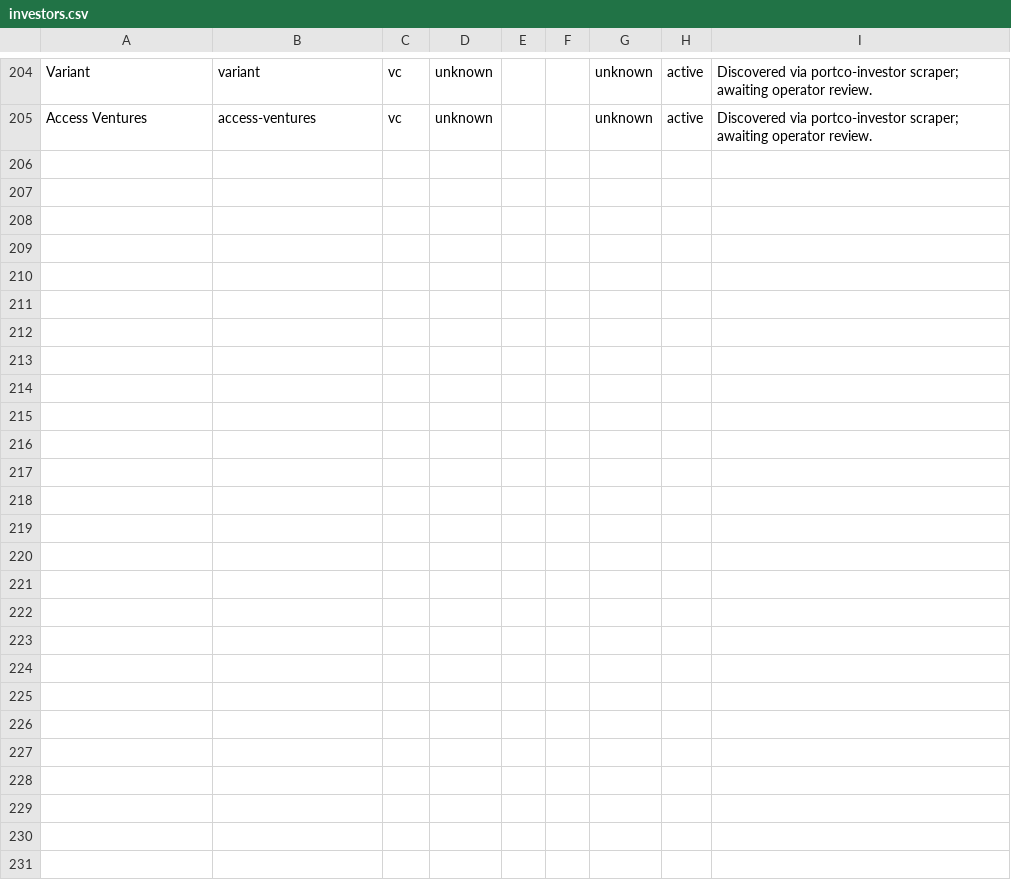
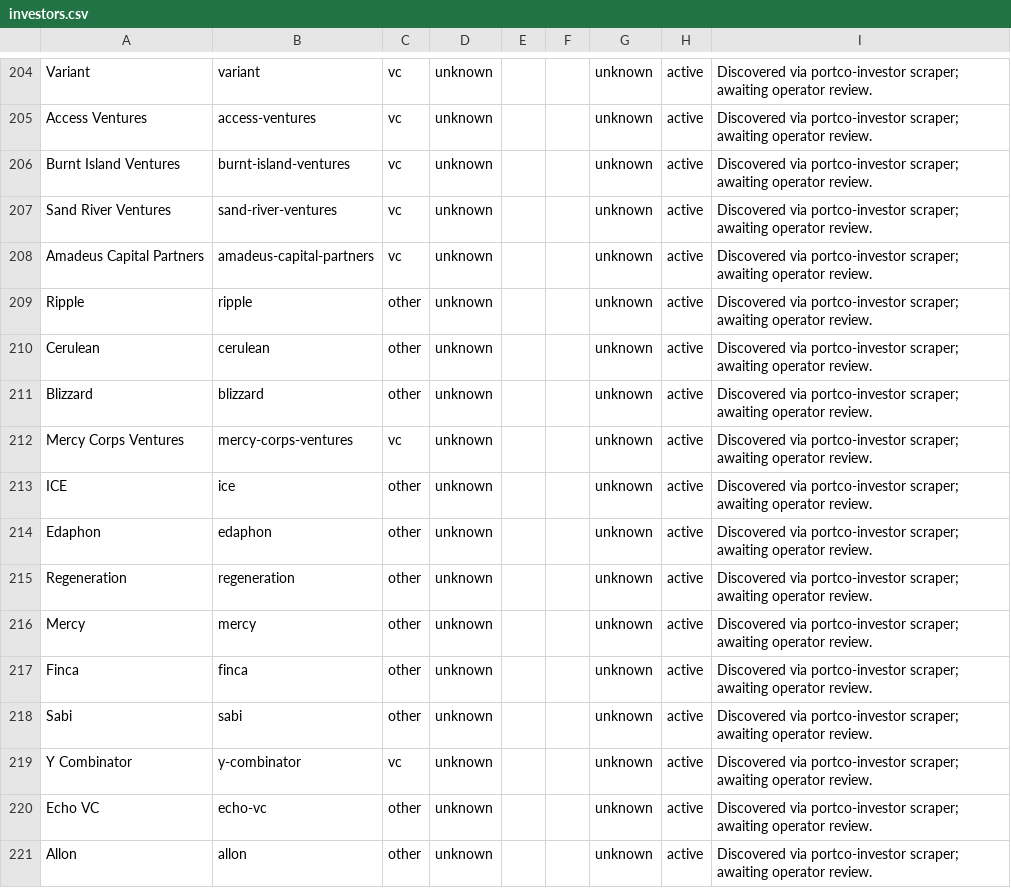
Before and after one commit to nwjt2/Impact, a CSV file: network/catalogue/investors.csv, drawn as a sheet; only a part is shown, gaps mark what is left out.

```diff
--- a/network/catalogue/investors.csv
+++ b/network/catalogue/investors.csv
@@ -205 +205,17 @@ Variant,variant,vc,unknown,,,unknown,active,Discovered via portco-investor scrap
 Access Ventures,access-ventures,vc,unknown,,,unknown,active,Discovered via portco-investor scraper; awaiting operator review.
+Burnt Island Ventures,burnt-island-ventures,vc,unknown,,,unknown,active,Discovered via portco-investor scraper; awaiting operator review.
+Sand River Ventures,sand-river-ventures,vc,unknown,,,unknown,active,Discovered via portco-investor scraper; awaiting operator review.
+Amadeus Capital Partners,amadeus-capital-partners,vc,unknown,,,unknown,active,Discovered via portco-investor scraper; awaiting operator review.
+Ripple,ripple,other,unknown,,,unknown,active,Discovered via portco-investor scraper; awaiting operator review.
+Cerulean,cerulean,other,unknown,,,unknown,active,Discovered via portco-investor scraper; awaiting operator review.
+Blizzard,blizzard,other,unknown,,,unknown,active,Discovered via portco-investor scraper; awaiting operator review.
+Mercy Corps Ventures,mercy-corps-ventures,vc,unknown,,,unknown,active,Discovered via portco-investor scraper; awaiting operator review.
+ICE,ice,other,unknown,,,unknown,active,Discovered via portco-investor scraper; awaiting operator review.
+Edaphon,edaphon,other,unknown,,,unknown,active,Discovered via portco-investor scraper; awaiting operator review.
+Regeneration,regeneration,other,unknown,,,unknown,active,Discovered via portco-investor scraper; awaiting operator review.
+Mercy,mercy,other,unknown,,,unknown,active,Discovered via portco-investor scraper; awaiting operator review.
+Finca,finca,other,unknown,,,unknown,active,Discovered via portco-investor scraper; awaiting operator review.
+Sabi,sabi,other,unknown,,,unknown,active,Discovered via portco-investor scraper; awaiting operator review.
+Y Combinator,y-combinator,vc,unknown,,,unknown,active,Discovered via portco-investor scraper; awaiting operator review.
+Echo VC,echo-vc,other,unknown,,,unknown,active,Discovered via portco-investor scraper; awaiting operator review.
+Allon,allon,other,unknown,,,unknown,active,Discovered via portco-investor scraper; awaiting operator review.
```
Also changed, not shown: network/dashboard_prep/portco_investors.csv, 3 other files.
